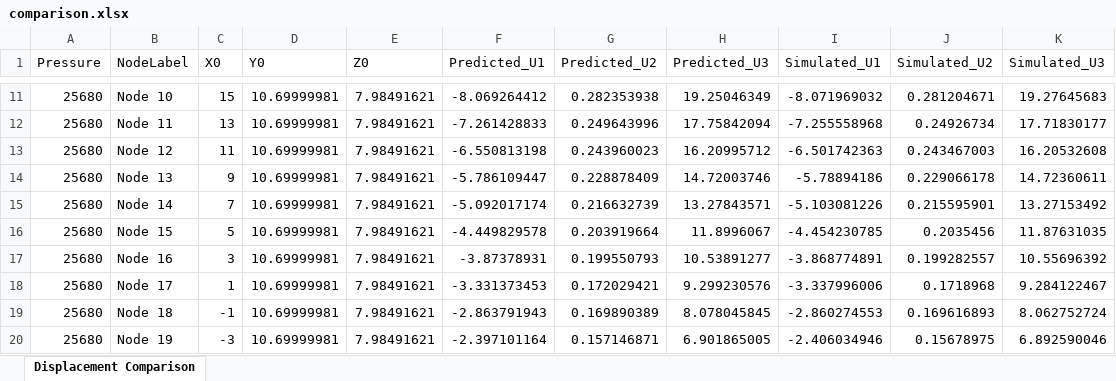
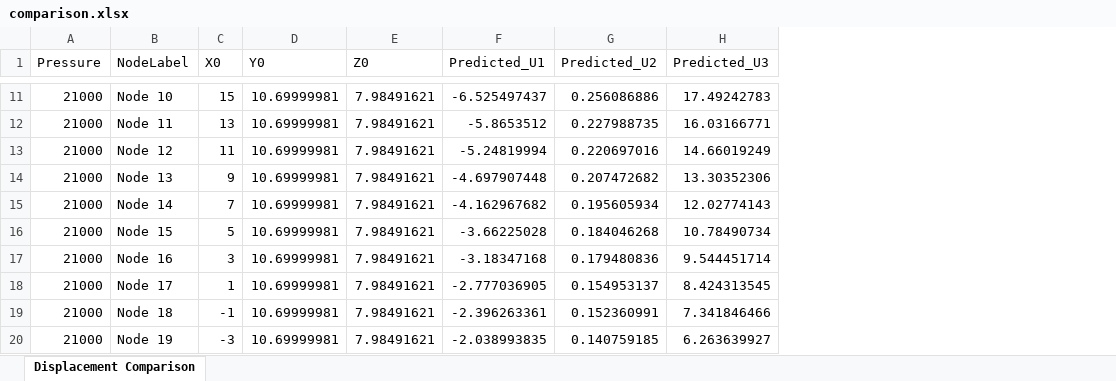
Before and after one commit to NGC3899/Reconfigurable-Soft-Graspping-Robot, an Excel workbook: ML/comparison.xlsx, sheet Displacement Comparison, drawn as a sheet; only a part is shown, gaps mark what is left out; values as stored, in another font and other column widths than the file's, no borders; the diff covers the shown part only; the diff names each change by its address in the sheet, - before the commit and + after, or states it on an @@ line.

```diff
--- a/ML/comparison.xlsx (sheet Displacement Comparison)
+++ b/ML/comparison.xlsx (sheet Displacement Comparison)
-column I (Simulated_U1), rows 11-20: -8.071969032 | -7.255558968 | -6.501742363 | -5.78894186 | -5.103081226 | -4.454230785 | -3.868774891 | -3.337996006 | -2.860274553 | -2.406034946
-column J (Simulated_U2), rows 11-20: 0.281204671 | 0.24926734 | 0.243467003 | 0.229066178 | 0.215595901 | 0.2035456 | 0.199282557 | 0.1718968 | 0.169616893 | 0.15678975
-column K (Simulated_U3), rows 11-20: 19.27645683 | 17.71830177 | 16.20532608 | 14.72360611 | 13.27153492 | 11.87631035 | 10.55696392 | 9.284122467 | 8.062752724 | 6.892590046
-A11:A20 (Pressure): 25680
+A11:A20 (Pressure): 21000
-F11 (Predicted_U1): -8.069264412
+F11 (Predicted_U1): -6.525497437
-G11 (Predicted_U2): 0.282353938
+G11 (Predicted_U2): 0.256086886
-H11 (Predicted_U3): 19.25046349
+H11 (Predicted_U3): 17.49242783
-F12 (Predicted_U1): -7.261428833
+F12 (Predicted_U1): -5.8653512
-G12 (Predicted_U2): 0.249643996
+G12 (Predicted_U2): 0.227988735
-H12 (Predicted_U3): 17.75842094
+H12 (Predicted_U3): 16.03166771
-F13 (Predicted_U1): -6.550813198
+F13 (Predicted_U1): -5.24819994
-G13 (Predicted_U2): 0.243960023
+G13 (Predicted_U2): 0.220697016
-H13 (Predicted_U3): 16.20995712
+H13 (Predicted_U3): 14.66019249
-F14 (Predicted_U1): -5.786109447
+F14 (Predicted_U1): -4.697907448
-G14 (Predicted_U2): 0.228878409
+G14 (Predicted_U2): 0.207472682
-H14 (Predicted_U3): 14.72003746
+H14 (Predicted_U3): 13.30352306
-F15 (Predicted_U1): -5.092017174
+F15 (Predicted_U1): -4.162967682
-G15 (Predicted_U2): 0.216632739
+G15 (Predicted_U2): 0.195605934
-H15 (Predicted_U3): 13.27843571
+H15 (Predicted_U3): 12.02774143
-F16 (Predicted_U1): -4.449829578
+F16 (Predicted_U1): -3.66225028
-G16 (Predicted_U2): 0.203919664
+G16 (Predicted_U2): 0.184046268
-H16 (Predicted_U3): 11.8996067
+H16 (Predicted_U3): 10.78490734
-F17 (Predicted_U1): -3.87378931
+F17 (Predicted_U1): -3.18347168
-G17 (Predicted_U2): 0.199550793
+G17 (Predicted_U2): 0.179480836
-H17 (Predicted_U3): 10.53891277
+H17 (Predicted_U3): 9.544451714
-F18 (Predicted_U1): -3.331373453
+F18 (Predicted_U1): -2.777036905
-G18 (Predicted_U2): 0.172029421
+G18 (Predicted_U2): 0.154953137
-H18 (Predicted_U3): 9.299230576
+H18 (Predicted_U3): 8.424313545
-F19 (Predicted_U1): -2.863791943
+F19 (Predicted_U1): -2.396263361
-G19 (Predicted_U2): 0.169890389
+G19 (Predicted_U2): 0.152360991
-H19 (Predicted_U3): 8.078045845
+H19 (Predicted_U3): 7.341846466
-F20 (Predicted_U1): -2.397101164
+F20 (Predicted_U1): -2.038993835
-G20 (Predicted_U2): 0.157146871
+G20 (Predicted_U2): 0.140759185
-H20 (Predicted_U3): 6.901865005
+H20 (Predicted_U3): 6.263639927
```
Also changed, not shown: 212 edited cells elsewhere in this sheet, 23 other files.
